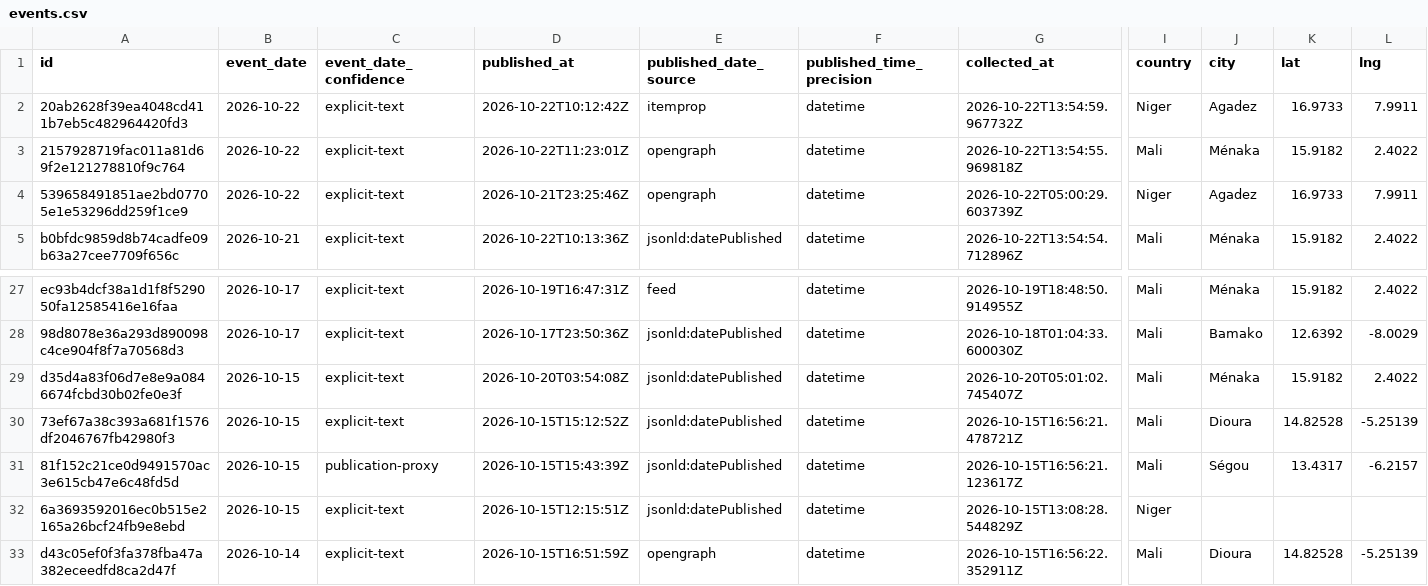
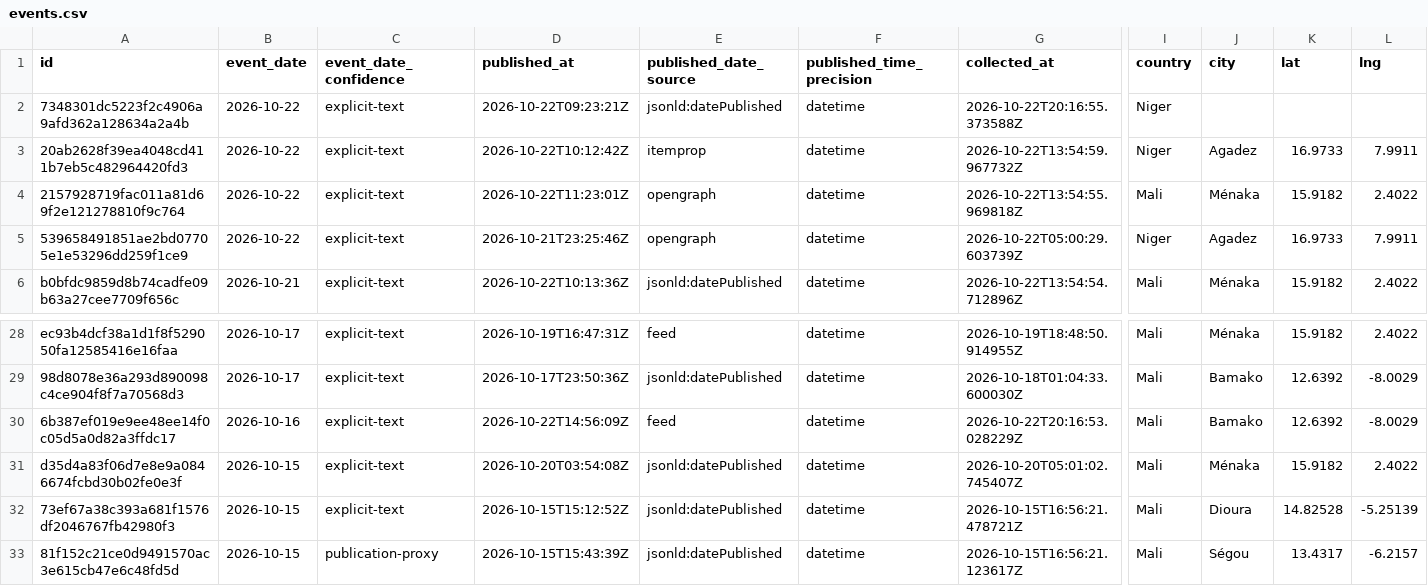
Before and after one commit to mosescosta33/sahel-data-collection, a CSV file: data/events.csv, drawn as a sheet; only a part is shown, gaps mark what is left out; the shorter side is filled out with more unchanged rows; rows hold the shown columns only; the diff names each change by its address in the sheet, - before the commit and + after, or states it on an @@ line.

```diff
--- a/data/events.csv
+++ b/data/events.csv
+row 2: 7348301dc5223f2c4906a9afd362a128634a2a4b | 2026-10-22 | explicit-text | 2026-10-22T09:23:21Z | jsonld:datePublished | datetime | 2026-10-22T20:16:55.373588Z | Niger
+row 30: 6b387ef019e9ee48ee14f0c05d5a0d82a3ffdc17 | 2026-10-16 | explicit-text | 2026-10-22T14:56:09Z | feed | datetime | 2026-10-22T20:16:53.028229Z | Mali | Bamako | 12.6392 | -8.0029
```
Also changed, not shown: 18 other files.
